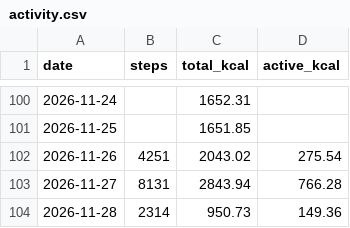
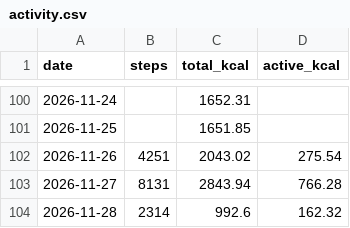
Before and after one commit to recr0ns/sphere-data, a CSV file: csv/activity.csv, drawn as a sheet; only a part is shown, gaps mark what is left out.

Commit message:
sync: fitbit 2026-11-28 11:02

```diff
--- a/csv/activity.csv
+++ b/csv/activity.csv
@@ -103,2 +103,2 @@ date,steps,total_kcal,active_kcal
 2026-11-27,8131,2843.94,766.28
-2026-11-28,2314,950.73,149.36
+2026-11-28,2314,992.6,162.32
```
